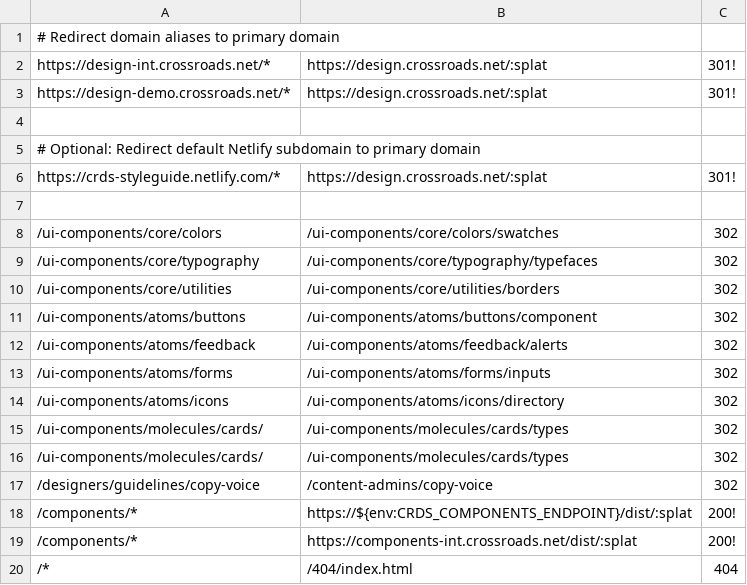
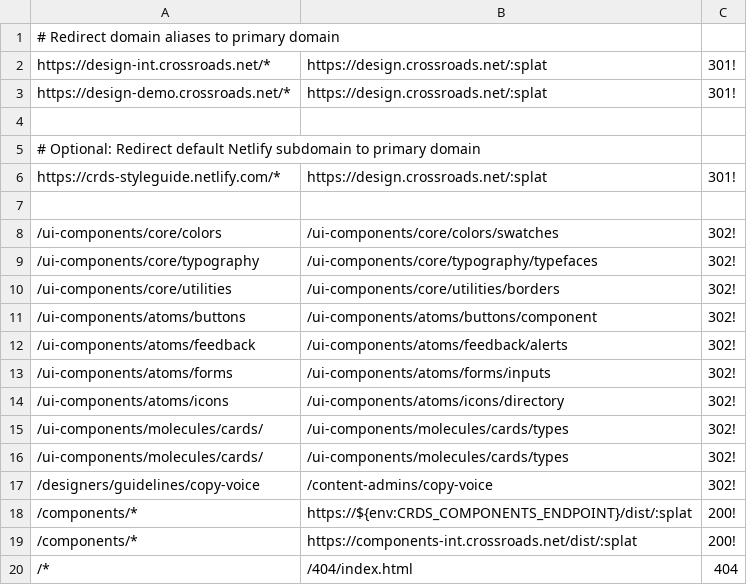
Before and after one commit to crdschurch/crds-styleguide, a CSV file: redirects.csv, drawn as a sheet.

Commit message:
US19868 Crds Button - update redirects

```diff
--- a/redirects.csv
+++ b/redirects.csv
@@ -7,12 +7,12 @@ https://crds-styleguide.netlify.com/*,https://design.crossroads.net/:splat,301!
 
-/ui-components/core/colors,/ui-components/core/colors/swatches,302
-/ui-components/core/typography,/ui-components/core/typography/typefaces,302
-/ui-components/core/utilities,/ui-components/core/utilities/borders,302
-/ui-components/atoms/buttons,/ui-components/atoms/buttons/component,302
-/ui-components/atoms/feedback,/ui-components/atoms/feedback/alerts,302
-/ui-components/atoms/forms,/ui-components/atoms/forms/inputs,302
-/ui-components/atoms/icons,/ui-components/atoms/icons/directory,302
-/ui-components/molecules/cards/,/ui-components/molecules/cards/types,302
-/ui-components/molecules/cards/,/ui-components/molecules/cards/types,302
-/designers/guidelines/copy-voice,/content-admins/copy-voice,302
+/ui-components/core/colors,/ui-components/core/colors/swatches,302!
+/ui-components/core/typography,/ui-components/core/typography/typefaces,302!
+/ui-components/core/utilities,/ui-components/core/utilities/borders,302!
+/ui-components/atoms/buttons,/ui-components/atoms/buttons/component,302!
+/ui-components/atoms/feedback,/ui-components/atoms/feedback/alerts,302!
+/ui-components/atoms/forms,/ui-components/atoms/forms/inputs,302!
+/ui-components/atoms/icons,/ui-components/atoms/icons/directory,302!
+/ui-components/molecules/cards/,/ui-components/molecules/cards/types,302!
+/ui-components/molecules/cards/,/ui-components/molecules/cards/types,302!
+/designers/guidelines/copy-voice,/content-admins/copy-voice,302!
 /components/*,https://${env:CRDS_COMPONENTS_ENDPOINT}/dist/:splat,200!
```
